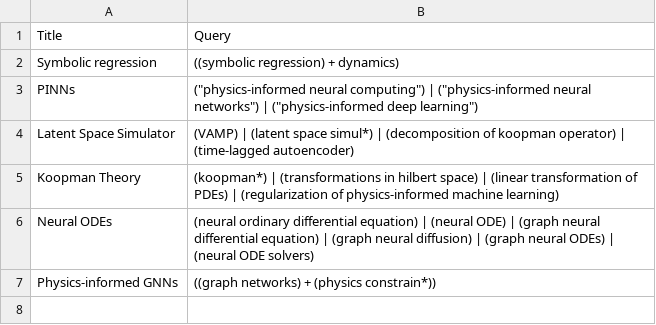
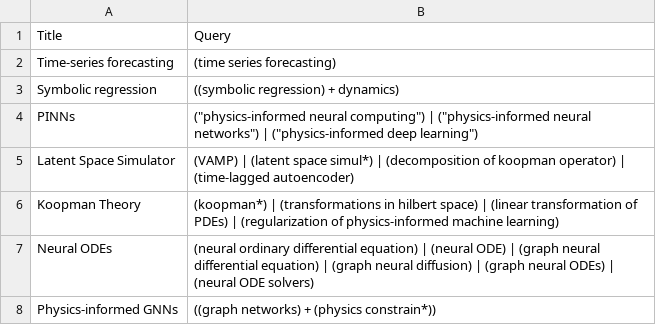
Before and after one commit to VirtualPatientEngine/literatureSurvey, a TSV file: app/data/query.tsv, drawn as a sheet.

Commit message:
add time series forecasting tab

```diff
--- a/app/data/query.tsv
+++ b/app/data/query.tsv
@@ -1,2 +1,3 @@
 Title	Query
+Time-series forecasting	(time series forecasting)
 Symbolic regression	((symbolic regression) + dynamics)
```
